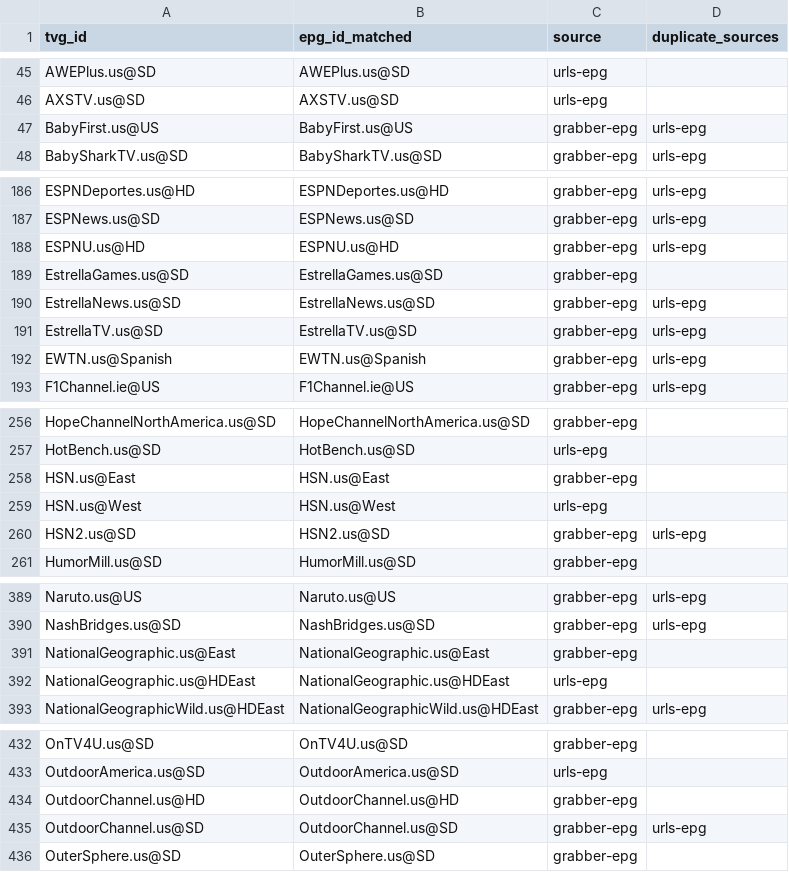
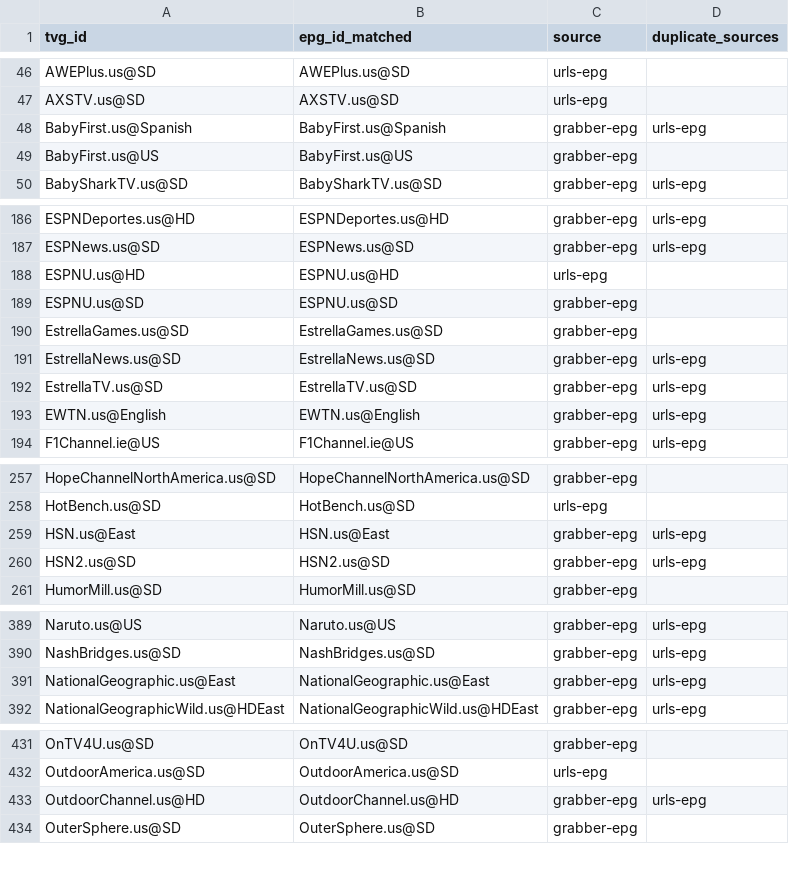
Before and after one commit to umarjamilpc/EPG-LIST-GEN, a CSV file: epgs/US/reports/merge-matched.csv, drawn as a sheet; only a part is shown, gaps mark what is left out; the diff covers the shown part only.

```diff
--- a/epgs/US/reports/merge-matched.csv
+++ b/epgs/US/reports/merge-matched.csv
@@ -46,3 +47,4 @@ AWEPlus.us@SD,AWEPlus.us@SD,urls-epg,
 AXSTV.us@SD,AXSTV.us@SD,urls-epg,
-BabyFirst.us@US,BabyFirst.us@US,grabber-epg,urls-epg
+BabyFirst.us@Spanish,BabyFirst.us@Spanish,grabber-epg,urls-epg
+BabyFirst.us@US,BabyFirst.us@US,grabber-epg,
 BabySharkTV.us@SD,BabySharkTV.us@SD,grabber-epg,urls-epg
@@ -187,3 +187,4 @@ ESPNDeportes.us@HD,ESPNDeportes.us@HD,grabber-epg,urls-epg
 ESPNews.us@SD,ESPNews.us@SD,grabber-epg,urls-epg
-ESPNU.us@HD,ESPNU.us@HD,grabber-epg,urls-epg
+ESPNU.us@HD,ESPNU.us@HD,urls-epg,
+ESPNU.us@SD,ESPNU.us@SD,grabber-epg,
 EstrellaGames.us@SD,EstrellaGames.us@SD,grabber-epg,
@@ -191,3 +192,3 @@ EstrellaNews.us@SD,EstrellaNews.us@SD,grabber-epg,urls-epg
 EstrellaTV.us@SD,EstrellaTV.us@SD,grabber-epg,urls-epg
-EWTN.us@Spanish,EWTN.us@Spanish,grabber-epg,urls-epg
+EWTN.us@English,EWTN.us@English,grabber-epg,urls-epg
 F1Channel.ie@US,F1Channel.ie@US,grabber-epg,urls-epg
@@ -257,4 +258,3 @@ HopeChannelNorthAmerica.us@SD,HopeChannelNorthAmerica.us@SD,grabber-epg,
 HotBench.us@SD,HotBench.us@SD,urls-epg,
-HSN.us@East,HSN.us@East,grabber-epg,
-HSN.us@West,HSN.us@West,urls-epg,
+HSN.us@East,HSN.us@East,grabber-epg,urls-epg
 HSN2.us@SD,HSN2.us@SD,grabber-epg,urls-epg
@@ -390,4 +390,3 @@ Naruto.us@US,Naruto.us@US,grabber-epg,urls-epg
 NashBridges.us@SD,NashBridges.us@SD,grabber-epg,urls-epg
-NationalGeographic.us@East,NationalGeographic.us@East,grabber-epg,
-NationalGeographic.us@HDEast,NationalGeographic.us@HDEast,urls-epg,
+NationalGeographic.us@East,NationalGeographic.us@East,grabber-epg,urls-epg
 NationalGeographicWild.us@HDEast,NationalGeographicWild.us@HDEast,grabber-epg,urls-epg
@@ -433,4 +432,3 @@ OnTV4U.us@SD,OnTV4U.us@SD,grabber-epg,
 OutdoorAmerica.us@SD,OutdoorAmerica.us@SD,urls-epg,
-OutdoorChannel.us@HD,OutdoorChannel.us@HD,grabber-epg,
-OutdoorChannel.us@SD,OutdoorChannel.us@SD,grabber-epg,urls-epg
+OutdoorChannel.us@HD,OutdoorChannel.us@HD,grabber-epg,urls-epg
 OuterSphere.us@SD,OuterSphere.us@SD,grabber-epg,
```
Also changed, not shown: 1 added row, 3 removed rows and 11 edited cells elsewhere in this file, epgs/US/reports/grabber-matched.csv, epgs/US/reports/urls-matched.csv, 12 other files.
